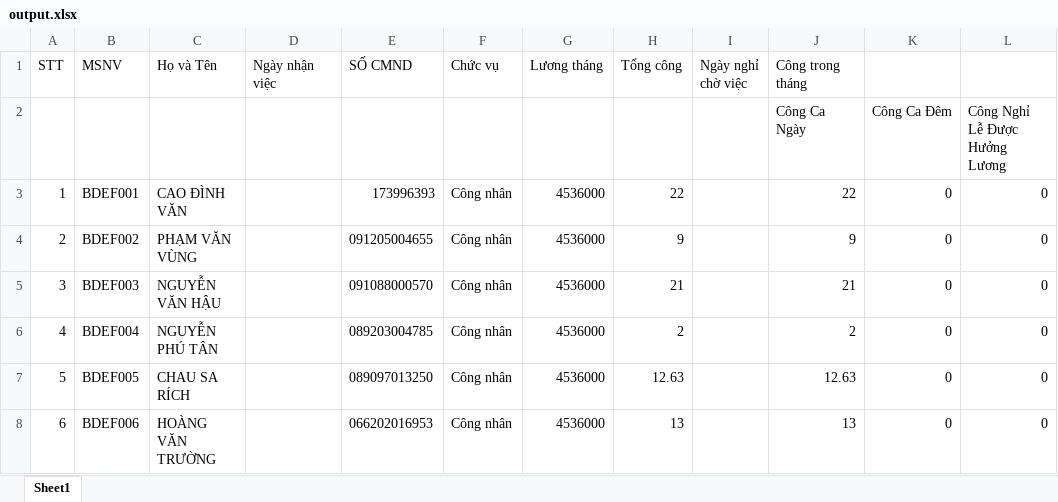
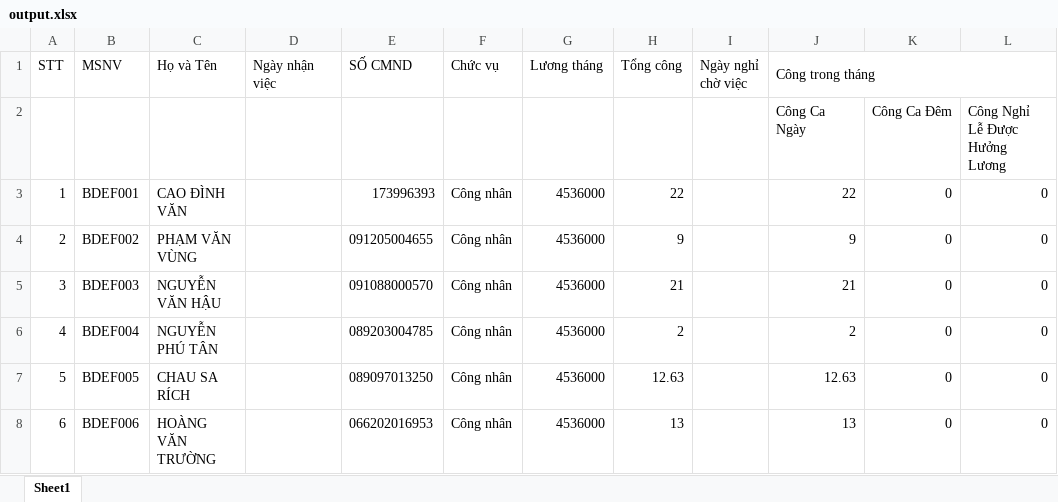
Before and after one commit to Duc-Thien-IT/NodeJS_ExcelToJson, an Excel workbook: output.xlsx, sheet Sheet1, drawn as a sheet; values as stored, in another font and other column widths than the file's, no borders; the diff names each change by its address in the sheet, - before the commit and + after, or states it on an @@ line.

```diff
--- a/output.xlsx (sheet Sheet1)
+++ b/output.xlsx (sheet Sheet1)
+J1:L1 merged
```
Also changed, not shown: 3 other files.
